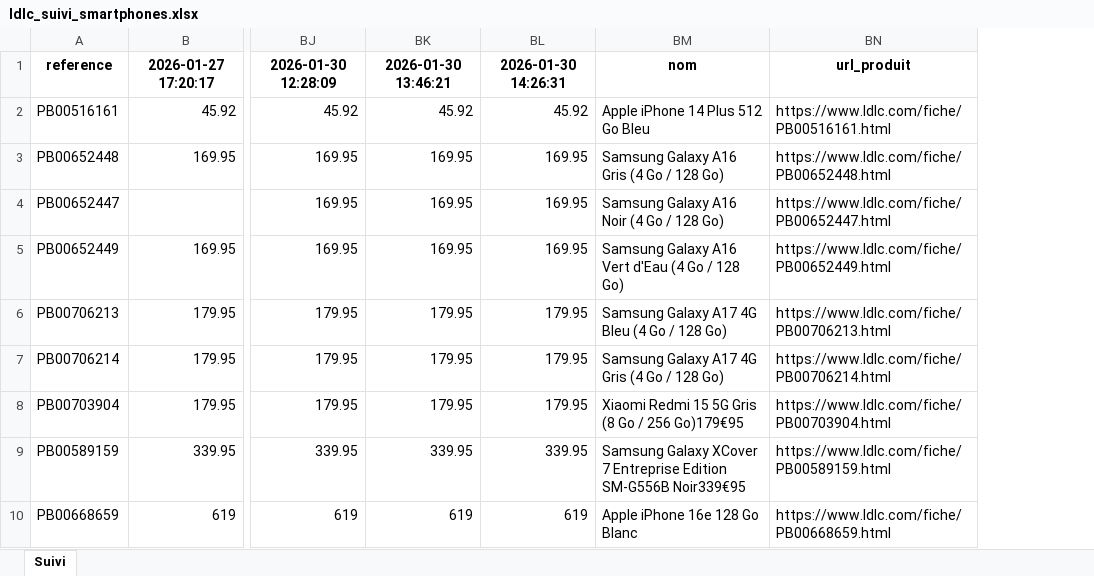
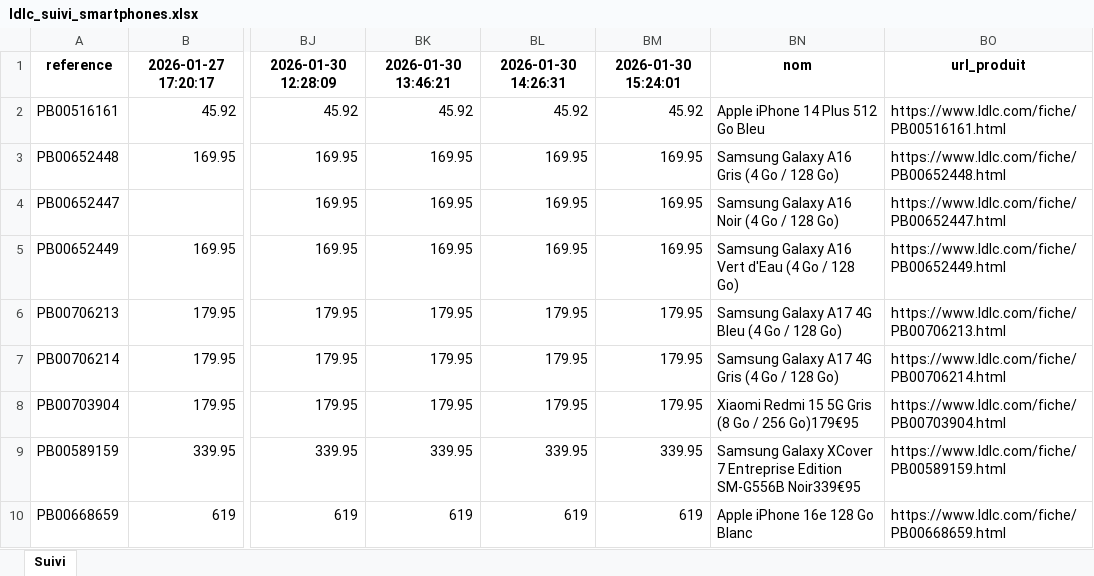
Before and after one commit to Ali-geomarket/datanomics, an Excel workbook: ldlc_suivi_smartphones.xlsx, sheet Suivi, drawn as a sheet; only a part is shown, gaps mark what is left out; values as stored, in another font and other column widths than the file's, no borders; the diff names each change by its address in the sheet, - before the commit and + after, or states it on an @@ line.

```diff
--- a/ldlc_suivi_smartphones.xlsx (sheet Suivi)
+++ b/ldlc_suivi_smartphones.xlsx (sheet Suivi)
+column BM, rows 1-10: 2026-01-30 15:24:01 | 45.92 | 169.95 | 169.95 | 169.95 | 179.95 | 179.95 | 179.95 | 339.95 | 619
```
